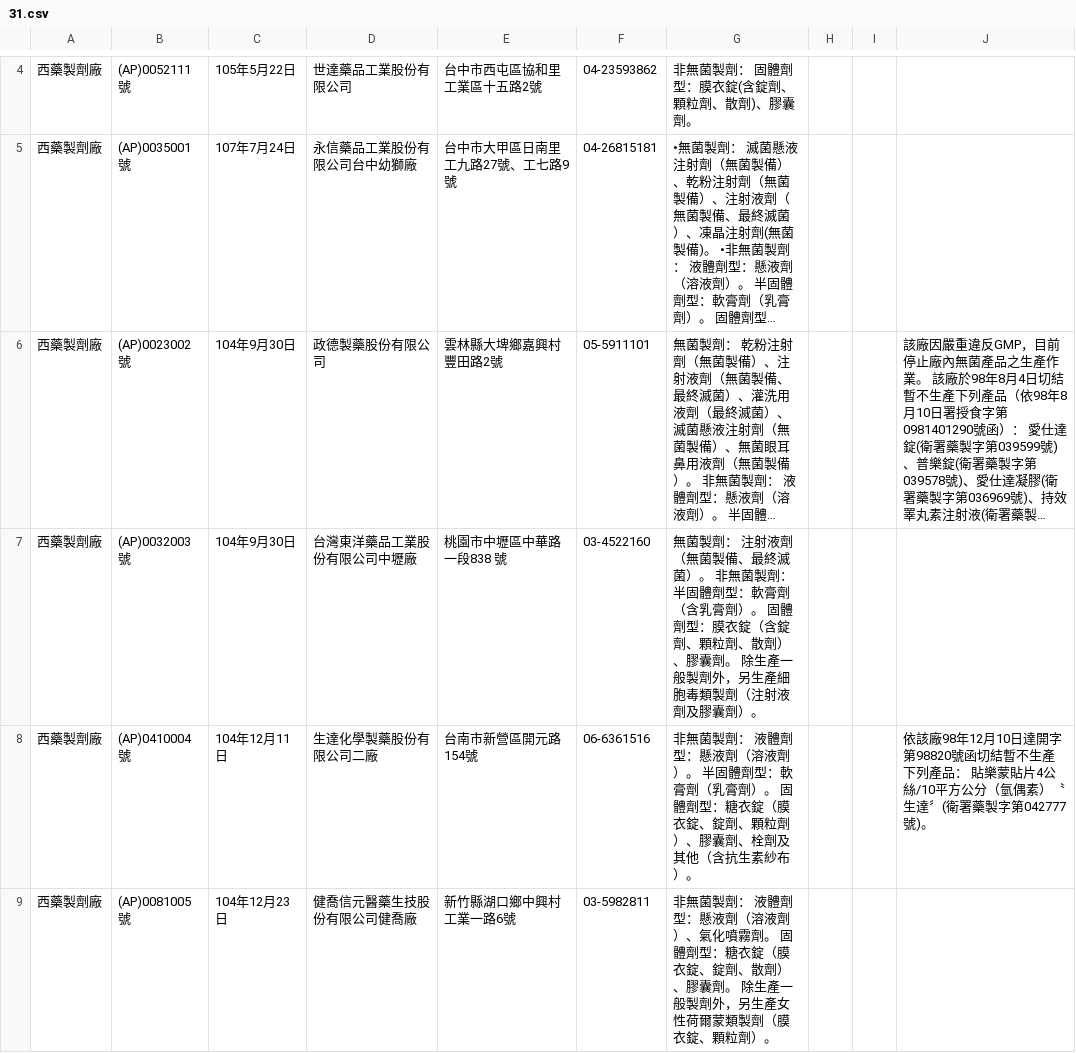
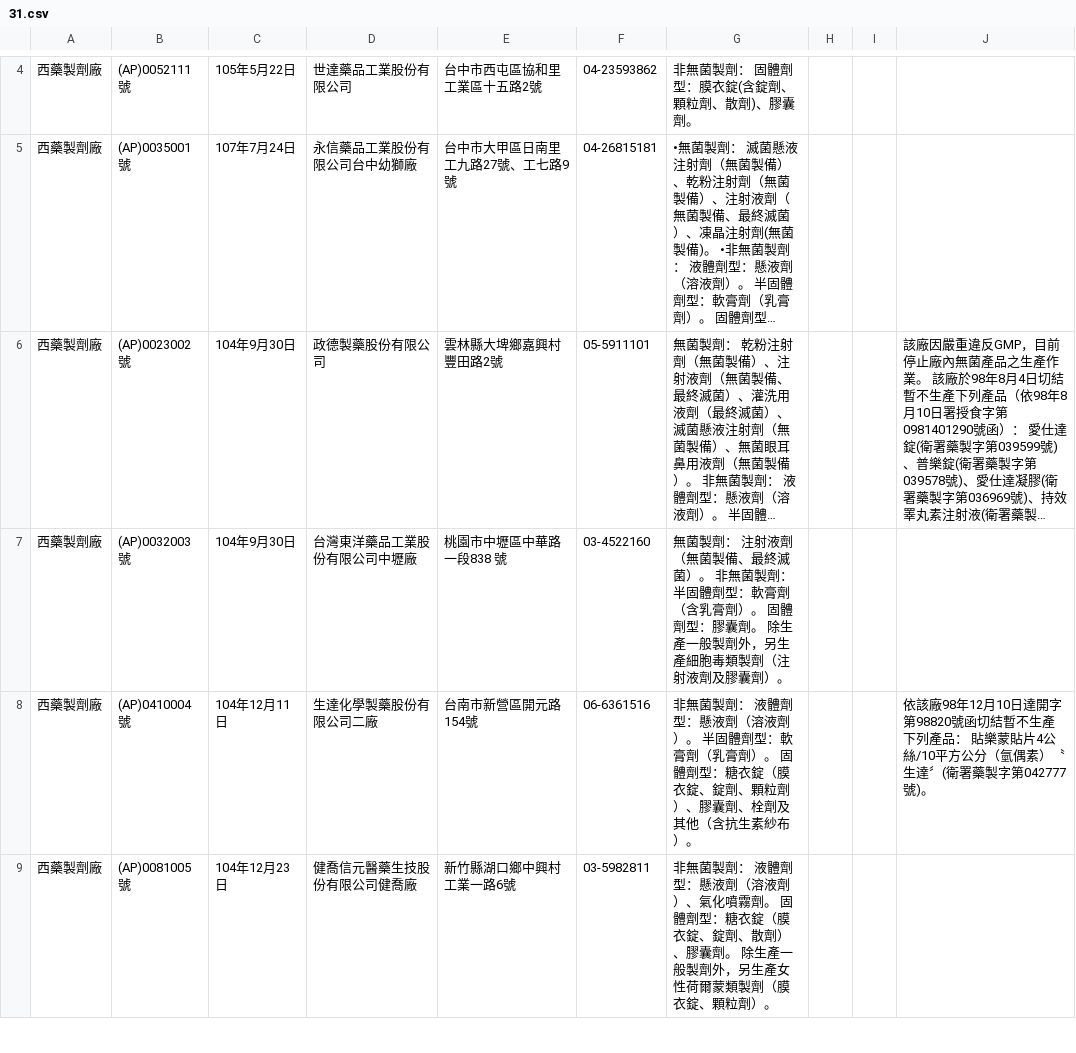
Before and after one commit to kiang/data.fda.gov.tw-list, a CSV file: dataset/31.csv, drawn as a sheet; only a part is shown, gaps mark what is left out; long unchanged cells end in …; the diff names each change by its address in the sheet, - before the commit and + after, or states it on an @@ line.

```diff
--- a/dataset/31.csv
+++ b/dataset/31.csv
-G7: …體劑型：膜衣錠（含錠劑、顆粒劑、散劑）、膠囊劑。…
+G7: …體劑型：膠囊劑。…
```
Also changed, not shown: dataset/34.csv, dataset/45.csv, 3 other files.
